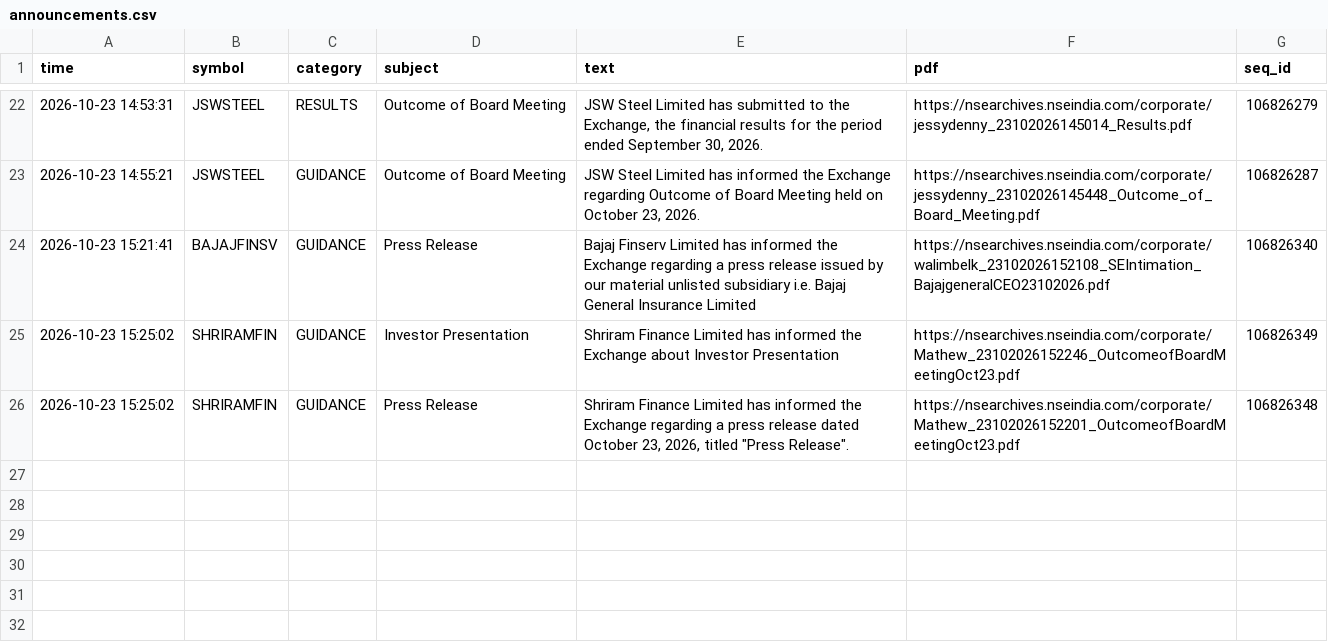
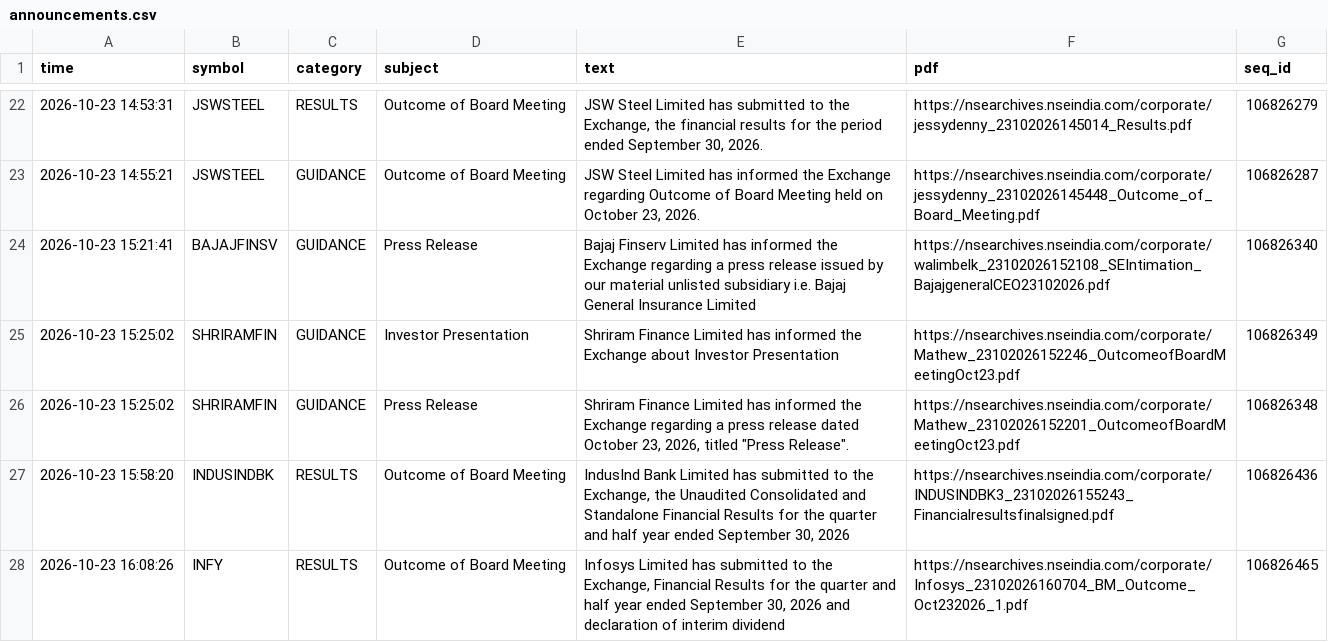
Before and after one commit to vishnupadma007-oss/Stock-market-scanner-of-India, a CSV file: journal/announcements.csv, drawn as a sheet; only a part is shown, gaps mark what is left out.

```diff
--- a/journal/announcements.csv
+++ b/journal/announcements.csv
@@ -26 +26,3 @@ time,symbol,category,subject,text,pdf,seq_id
 2026-10-23 15:25:02,SHRIRAMFIN,GUIDANCE,Press Release,"Shriram Finance Limited has informed the Exchange regarding a press release dated October 23, 2026, titled ""Press Release"".",https://nsearchives.nseindia.com/corporate/Mathew_23102026152201_OutcomeofBoardMeetingOct23.pdf,106826348
+2026-10-23 15:58:20,INDUSINDBK,RESULTS,Outcome of Board Meeting,"IndusInd Bank Limited has submitted to the Exchange, the Unaudited Consolidated and Standalone Financial Results for the quarter and half year ended September 30, 2026",https://nsearchives.nseindia.com/corporate/INDUSINDBK3_23102026155243_Financialresultsfinalsigned.pdf,106826436
+2026-10-23 16:08:26,INFY,RESULTS,Outcome of Board Meeting,"Infosys Limited has submitted to the Exchange, Financial Results for the quarter and half year ended September 30, 2026 and declaration of interim dividend",https://nsearchives.nseindia.com/corporate/Infosys_23102026160704_BM_Outcome_Oct232026_1.pdf,106826465
```
